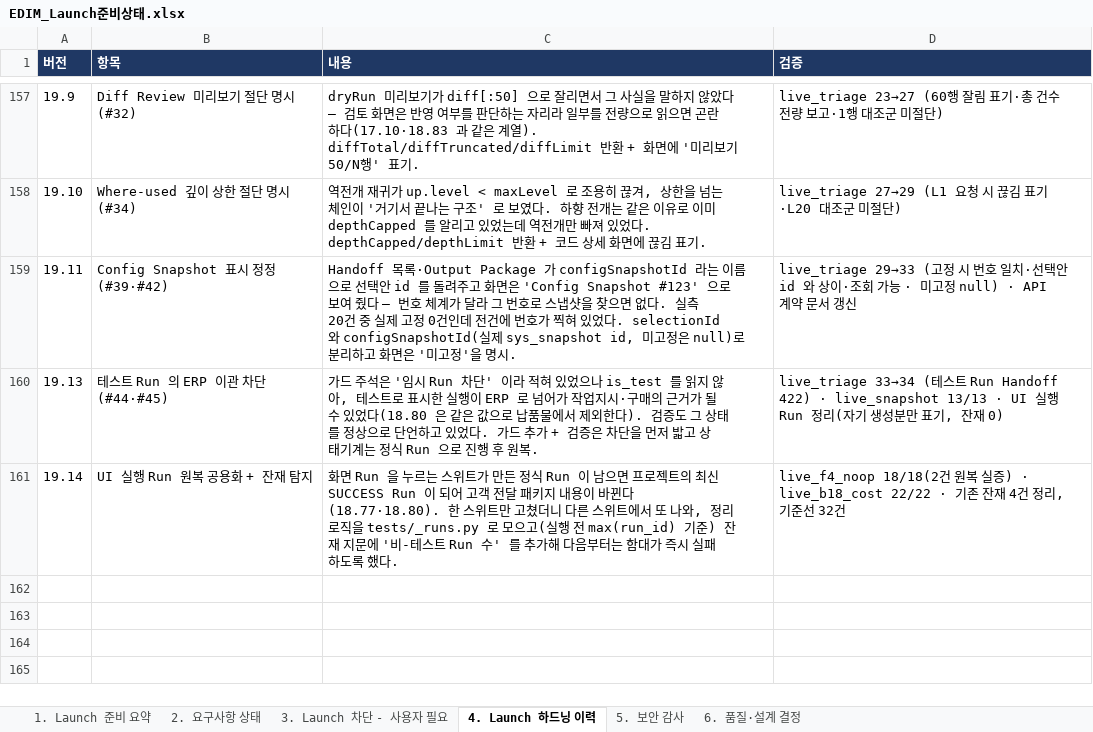
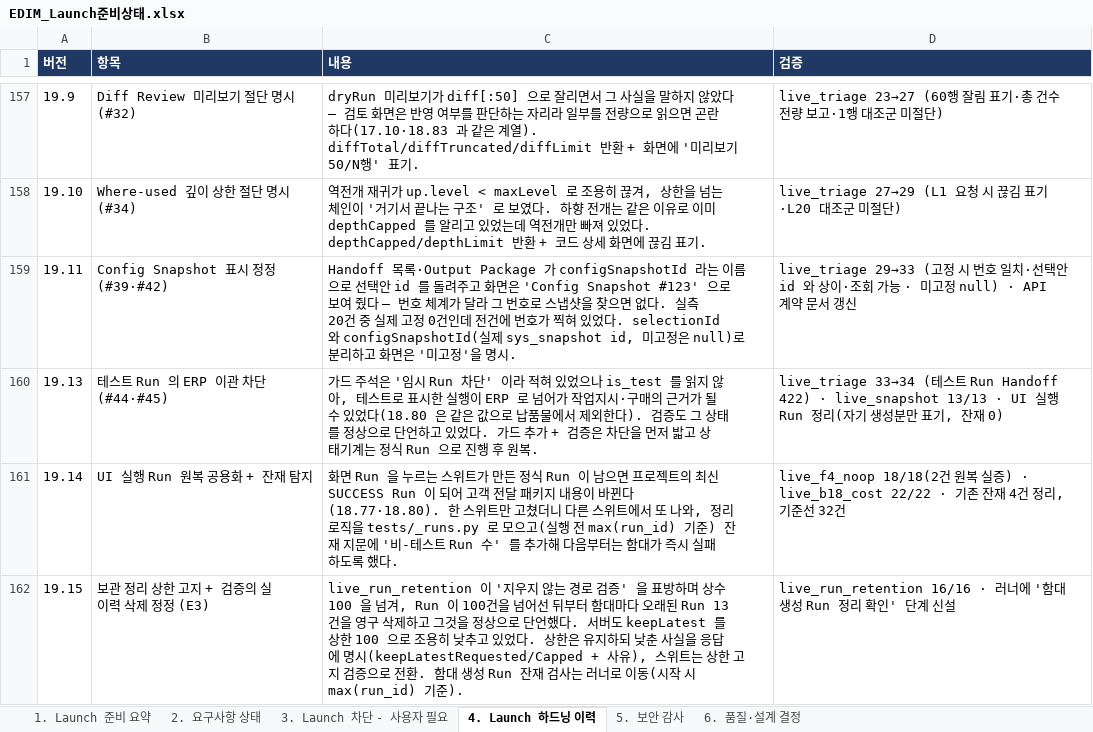
Before and after one commit to fankh/external-projects, an Excel workbook: edim-ai-blueprint/docs/EDIM_Launch준비상태.xlsx, sheet 4. Launch 하드닝 이력, drawn as a sheet; only a part is shown, gaps mark what is left out; values as stored, in another font and other column widths than the file's, no borders; the diff names each change by its address in the sheet, - before the commit and + after, or states it on an @@ line.

```diff
--- a/edim-ai-blueprint/docs/EDIM_Launch준비상태.xlsx (sheet 4. Launch 하드닝 이력)
+++ b/edim-ai-blueprint/docs/EDIM_Launch준비상태.xlsx (sheet 4. Launch 하드닝 이력)
+row 162: 19.15 | 보관 정리 상한 고지 + 검증의 실 이력 삭제 정정 (E3) | live_run_retention 이 '지우지 않는 경로 검증' 을 표방하며 상수 100 을 넘겨, Run 이 100건을 넘어선 뒤부터 함대마다 오래된 Run 13건을 영구 삭제하고 그것을 정상으로 단언했다. 서버도 keepLatest 를 상한 100 으로 조용히 낮추고 있었다. 상한은 유지하되 낮춘 사실을 응답에 명시(keepLatestRequested/Capped + 사유), 스위트는 상한 고지 검증으로 전환. 함대 생성 Run 잔재 검사는 러너로 이동(시작 시 max(run_id) 기준). | live_run_retention 16/16 · 러너에 '함대 생성 Run 정리 확인' 단계 신설
```
Also changed, not shown: 2 other files.
